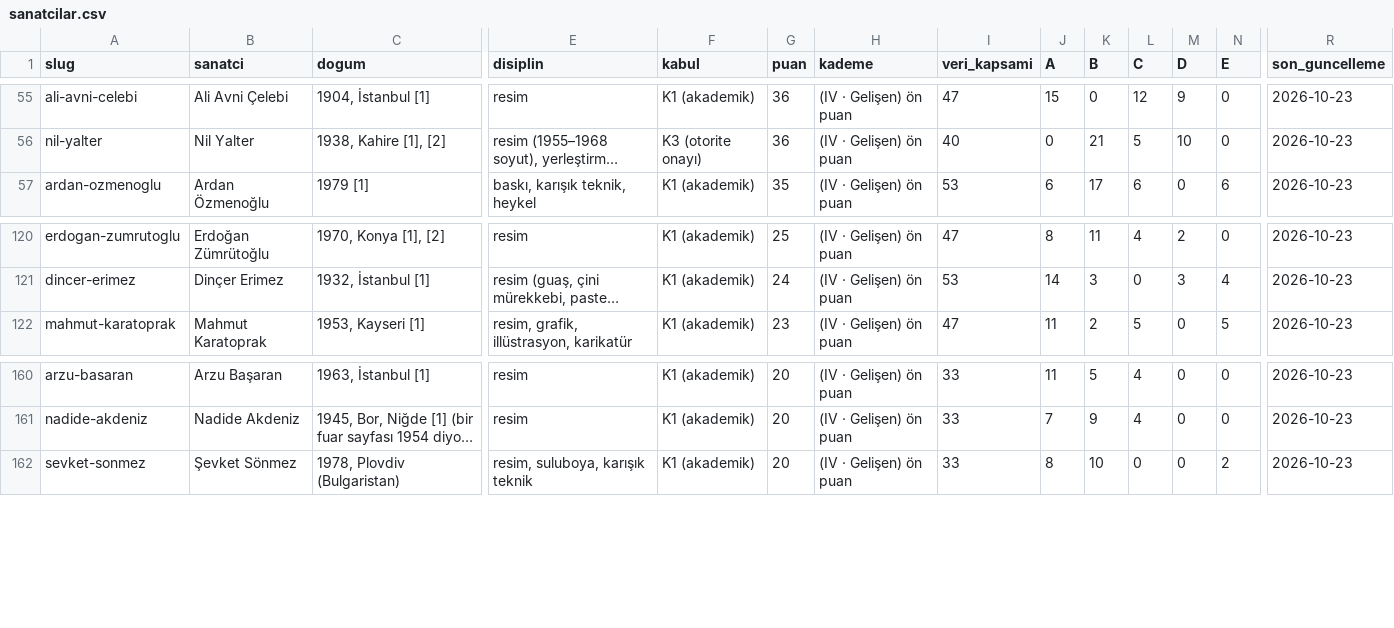
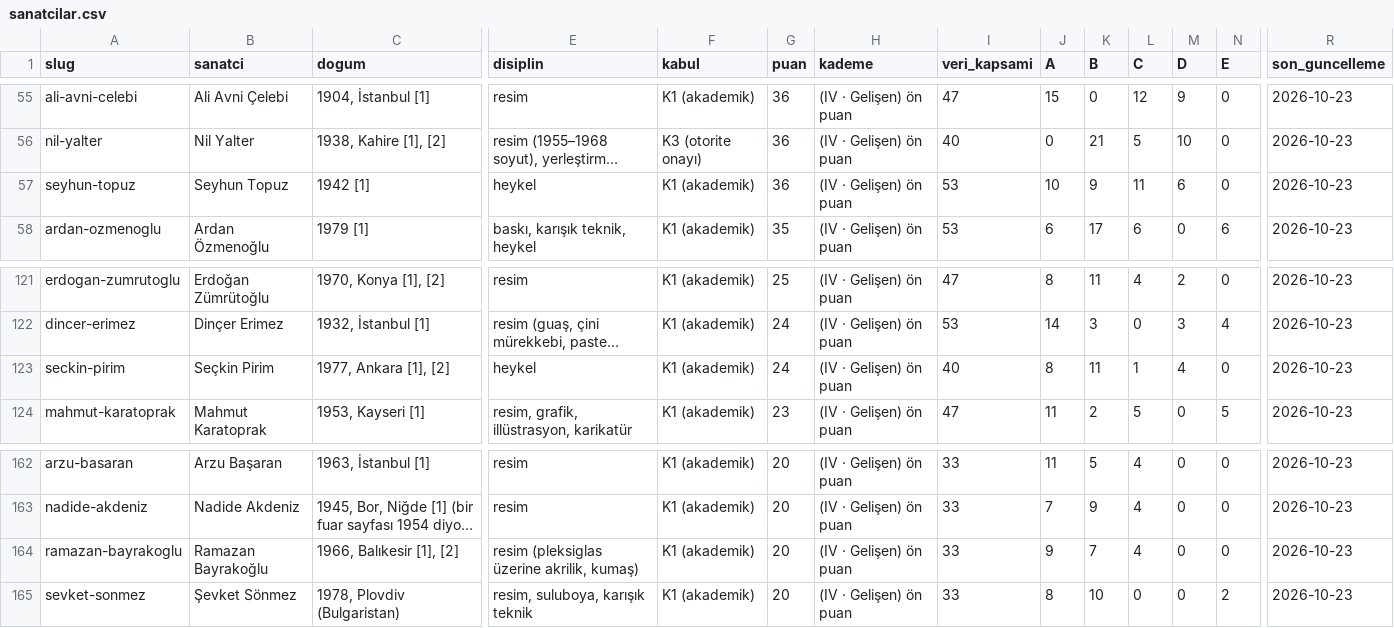
Before and after one commit to occiftci-ux/artvela-site, a CSV file: arastirma/sanatcilar.csv, drawn as a sheet; only a part is shown, gaps mark what is left out; long unchanged cells end in …; rows hold the shown columns only; the diff names each change by its address in the sheet, - before the commit and + after, or states it on an @@ line.

```diff
--- a/arastirma/sanatcilar.csv
+++ b/arastirma/sanatcilar.csv
+row 57: seyhun-topuz | Seyhun Topuz | 1942 [1] | heykel | K1 (akademik) | 36 | (IV · Gelişen) ön puan | 53 | 10 | 9 | 11 | 6 | 0 | 2026-10-23
+row 123: seckin-pirim | Seçkin Pirim | 1977, Ankara [1], [2] | heykel | K1 (akademik) | 24 | (IV · Gelişen) ön puan | 40 | 8 | 11 | 1 | 4 | 0 | 2026-10-23
+row 164: ramazan-bayrakoglu | Ramazan Bayrakoğlu | 1966, Balıkesir [1], [2] | resim (pleksiglas üzerine akrilik, kumaş) | K1 (akademik) | 20 | (IV · Gelişen) ön puan | 33 | 9 | 7 | 4 | 0 | 0 | 2026-10-23
```
Also changed, not shown: arastirma/artam-sanatcilar.csv, arastirma/kuyruk.csv, 6 other files.
